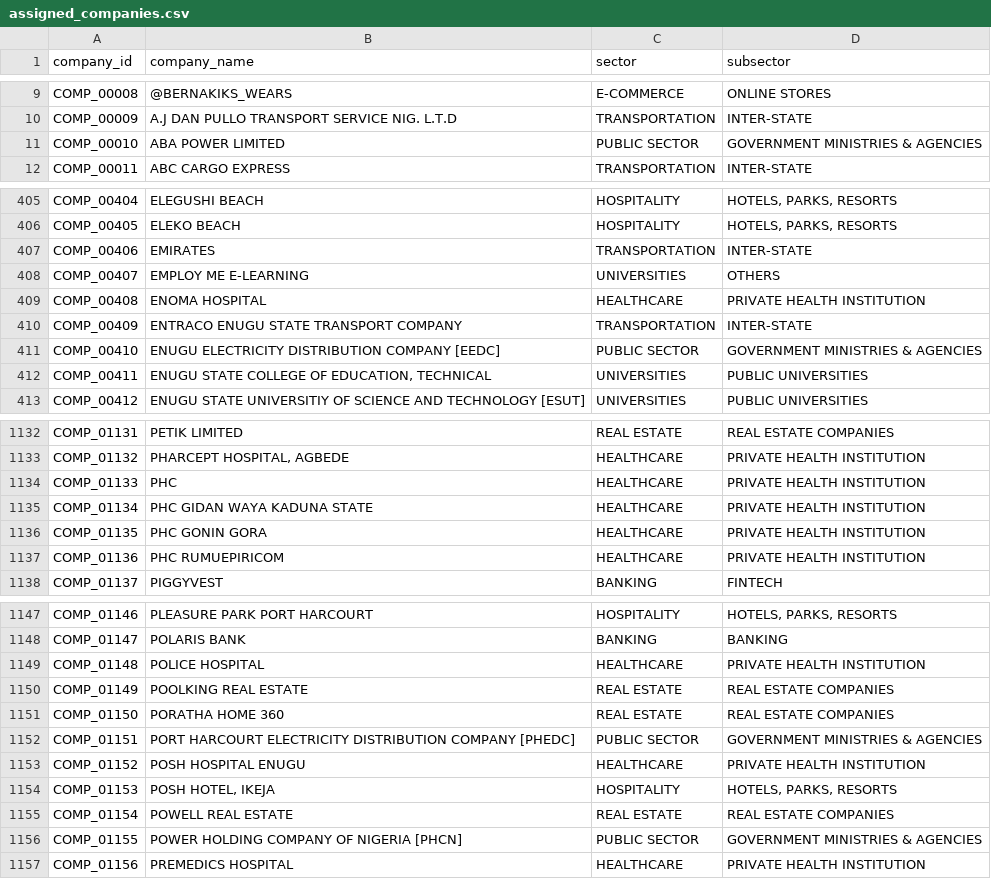
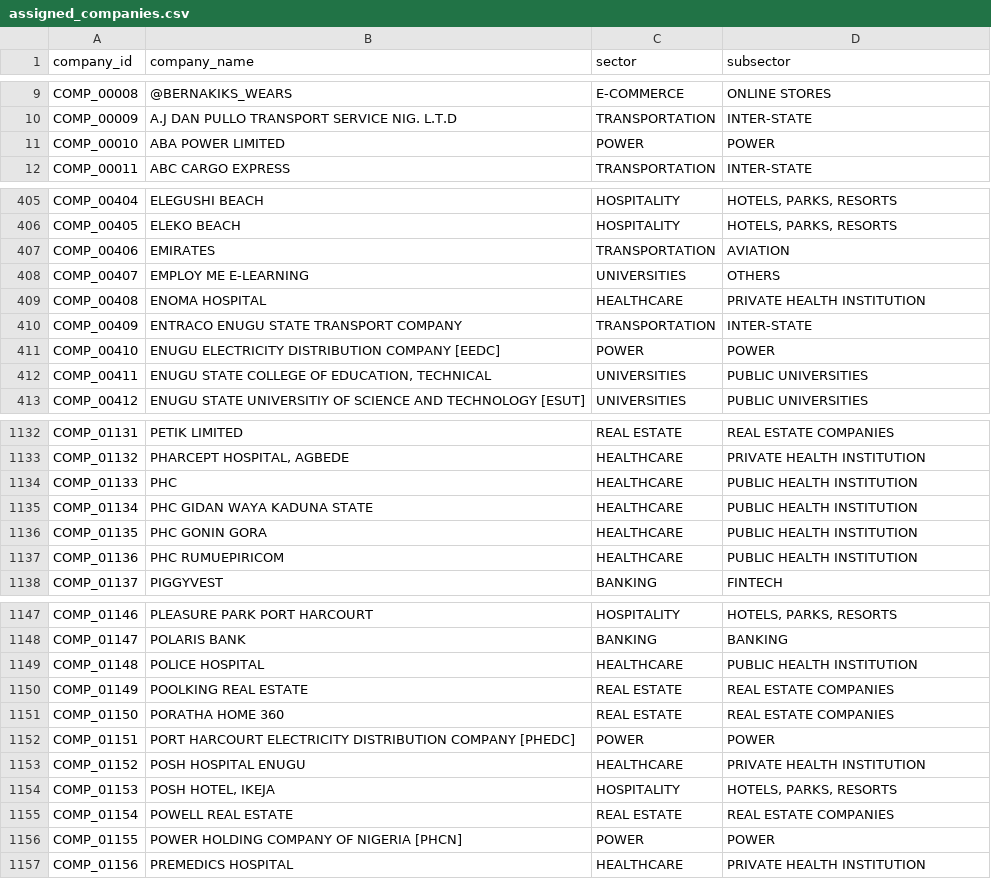
Before and after one commit to techsupport-Apercu/Dagster-Data-Quality-Standards-Verification-Project, a CSV file: Dagster/datasets/assigned_companies.csv, drawn as a sheet; only a part is shown, gaps mark what is left out; the diff covers the shown part only.

```diff
--- a/Dagster/datasets/assigned_companies.csv
+++ b/Dagster/datasets/assigned_companies.csv
@@ -10,3 +10,3 @@ COMP_00008,@BERNAKIKS_WEARS,E-COMMERCE,ONLINE STORES
 COMP_00009,A.J DAN PULLO TRANSPORT SERVICE NIG. L.T.D,TRANSPORTATION,INTER-STATE
-COMP_00010,ABA POWER LIMITED,PUBLIC SECTOR,GOVERNMENT MINISTRIES & AGENCIES
+COMP_00010,ABA POWER LIMITED,POWER,POWER
 COMP_00011,ABC CARGO EXPRESS,TRANSPORTATION,INTER-STATE
@@ -406,3 +406,3 @@ COMP_00404,ELEGUSHI BEACH,HOSPITALITY,"HOTELS, PARKS, RESORTS"
 COMP_00405,ELEKO BEACH,HOSPITALITY,"HOTELS, PARKS, RESORTS"
-COMP_00406,EMIRATES,TRANSPORTATION,INTER-STATE
+COMP_00406,EMIRATES,TRANSPORTATION,AVIATION
 COMP_00407,EMPLOY ME E-LEARNING,UNIVERSITIES,OTHERS
@@ -410,3 +410,3 @@ COMP_00408,ENOMA HOSPITAL,HEALTHCARE,PRIVATE HEALTH INSTITUTION
 COMP_00409,ENTRACO ENUGU STATE TRANSPORT COMPANY,TRANSPORTATION,INTER-STATE
-COMP_00410,ENUGU ELECTRICITY DISTRIBUTION COMPANY [EEDC],PUBLIC SECTOR,GOVERNMENT MINISTRIES & AGENCIES
+COMP_00410,ENUGU ELECTRICITY DISTRIBUTION COMPANY [EEDC],POWER,POWER
 COMP_00411,"ENUGU STATE COLLEGE OF EDUCATION, TECHNICAL",UNIVERSITIES,PUBLIC UNIVERSITIES
@@ -1133,6 +1133,6 @@ COMP_01131,PETIK LIMITED,REAL ESTATE,REAL ESTATE COMPANIES
 COMP_01132,"PHARCEPT HOSPITAL, AGBEDE",HEALTHCARE,PRIVATE HEALTH INSTITUTION
-COMP_01133,PHC,HEALTHCARE,PRIVATE HEALTH INSTITUTION
-COMP_01134,PHC GIDAN WAYA KADUNA STATE,HEALTHCARE,PRIVATE HEALTH INSTITUTION
-COMP_01135,PHC GONIN GORA,HEALTHCARE,PRIVATE HEALTH INSTITUTION
-COMP_01136,PHC RUMUEPIRICOM,HEALTHCARE,PRIVATE HEALTH INSTITUTION
+COMP_01133,PHC,HEALTHCARE,PUBLIC HEALTH INSTITUTION
+COMP_01134,PHC GIDAN WAYA KADUNA STATE,HEALTHCARE,PUBLIC HEALTH INSTITUTION
+COMP_01135,PHC GONIN GORA,HEALTHCARE,PUBLIC HEALTH INSTITUTION
+COMP_01136,PHC RUMUEPIRICOM,HEALTHCARE,PUBLIC HEALTH INSTITUTION
 COMP_01137,PIGGYVEST,BANKING,FINTECH
@@ -1148,6 +1148,6 @@ COMP_01146,PLEASURE PARK PORT HARCOURT,HOSPITALITY,"HOTELS, PARKS, RESORTS"
 COMP_01147,POLARIS BANK,BANKING,BANKING
-COMP_01148,POLICE HOSPITAL,HEALTHCARE,PRIVATE HEALTH INSTITUTION
+COMP_01148,POLICE HOSPITAL,HEALTHCARE,PUBLIC HEALTH INSTITUTION
 COMP_01149,POOLKING REAL ESTATE,REAL ESTATE,REAL ESTATE COMPANIES
 COMP_01150,PORATHA HOME 360,REAL ESTATE,REAL ESTATE COMPANIES
-COMP_01151,PORT HARCOURT ELECTRICITY DISTRIBUTION COMPANY [PHEDC],PUBLIC SECTOR,GOVERNMENT MINISTRIES & AGENCIES
+COMP_01151,PORT HARCOURT ELECTRICITY DISTRIBUTION COMPANY [PHEDC],POWER,POWER
 COMP_01152,POSH HOSPITAL ENUGU,HEALTHCARE,PRIVATE HEALTH INSTITUTION
@@ -1155,3 +1155,3 @@ COMP_01153,"POSH HOTEL, IKEJA",HOSPITALITY,"HOTELS, PARKS, RESORTS"
 COMP_01154,POWELL REAL ESTATE,REAL ESTATE,REAL ESTATE COMPANIES
-COMP_01155,POWER HOLDING COMPANY OF NIGERIA [PHCN],PUBLIC SECTOR,GOVERNMENT MINISTRIES & AGENCIES
+COMP_01155,POWER HOLDING COMPANY OF NIGERIA [PHCN],POWER,POWER
 COMP_01156,PREMEDICS HOSPITAL,HEALTHCARE,PRIVATE HEALTH INSTITUTION
```
Also changed, not shown: 76 edited cells elsewhere in this file, Dagster/datasets/clean_stage16/stage_16_output.csv, Dagster/datasets/sectors_and_subsectors.csv, 1 other file.
